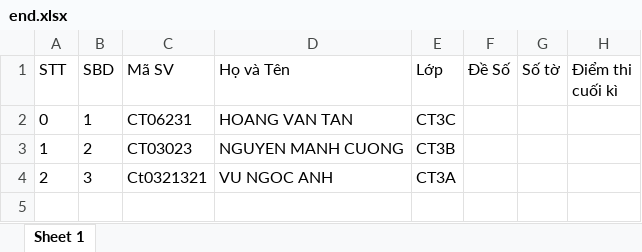
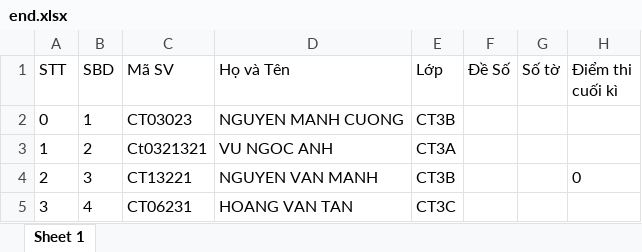
Before and after one commit to muadongyeuthuong3x/datn1, an Excel workbook: be/formatFile/end.xlsx, sheet Sheet 1, drawn as a sheet; values as stored, in another font and other column widths than the file's, no borders; the diff names each change by its address in the sheet, - before the commit and + after, or states it on an @@ line.

```diff
--- a/be/formatFile/end.xlsx (sheet Sheet 1)
+++ b/be/formatFile/end.xlsx (sheet Sheet 1)
-C2 (Mã SV): CT06231
+C2 (Mã SV): CT03023
-D2 (Họ và Tên): HOANG VAN TAN
+D2 (Họ và Tên): NGUYEN MANH CUONG
-E2 (Lớp): CT3C
+E2 (Lớp): CT3B
-C3 (Mã SV): CT03023
+C3 (Mã SV): Ct0321321
-D3 (Họ và Tên): NGUYEN MANH CUONG
+D3 (Họ và Tên): VU NGOC ANH
-E3 (Lớp): CT3B
+E3 (Lớp): CT3A
-C4 (Mã SV): Ct0321321
+C4 (Mã SV): CT13221
-D4 (Họ và Tên): VU NGOC ANH
+D4 (Họ và Tên): NGUYEN VAN MANH
-E4 (Lớp): CT3A
+E4 (Lớp): CT3B
-H4 (Điểm thi cuối kì): (empty)
+H4 (Điểm thi cuối kì): 0
+row 5: 3 | 4 | CT06231 | HOANG VAN TAN | CT3C
```
Also changed, not shown: be/formatFile/endend.xlsx, 4 other files.
